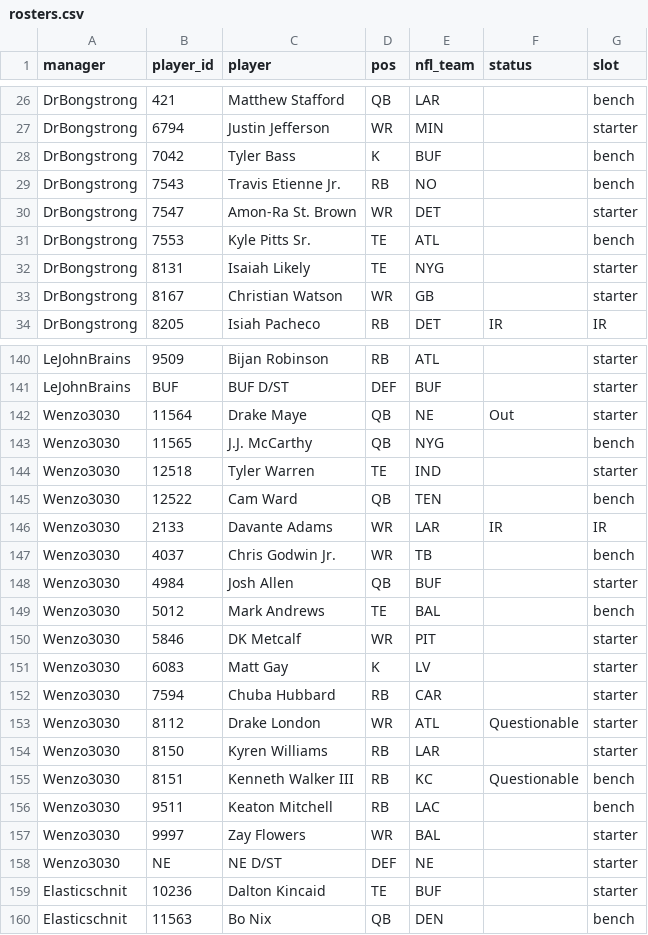
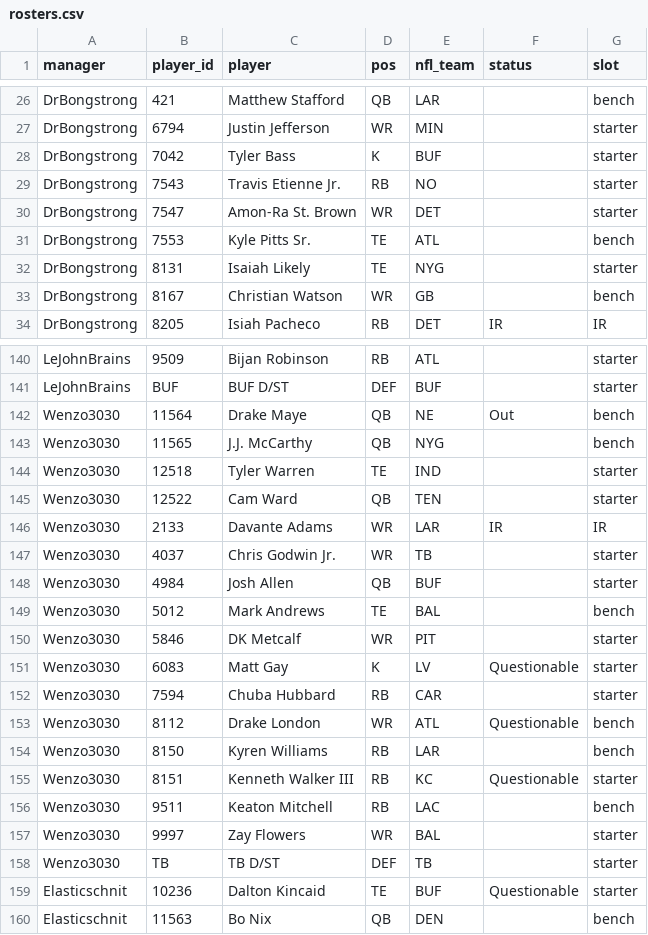
Before and after one commit to mikemartin/fantasy-football-auction-optimizer, a CSV file: data/league/rosters.csv, drawn as a sheet; only a part is shown, gaps mark what is left out; the diff covers the shown part only.

```diff
--- a/data/league/rosters.csv
+++ b/data/league/rosters.csv
@@ -27,4 +27,4 @@ DrBongstrong,421,Matthew Stafford,QB,LAR,,bench
 DrBongstrong,6794,Justin Jefferson,WR,MIN,,starter
-DrBongstrong,7042,Tyler Bass,K,BUF,,bench
-DrBongstrong,7543,Travis Etienne Jr.,RB,NO,,bench
+DrBongstrong,7042,Tyler Bass,K,BUF,,starter
+DrBongstrong,7543,Travis Etienne Jr.,RB,NO,,starter
 DrBongstrong,7547,Amon-Ra St. Brown,WR,DET,,starter
@@ -32,3 +32,3 @@ DrBongstrong,7553,Kyle Pitts Sr.,TE,ATL,,bench
 DrBongstrong,8131,Isaiah Likely,TE,NYG,,starter
-DrBongstrong,8167,Christian Watson,WR,GB,,starter
+DrBongstrong,8167,Christian Watson,WR,GB,,bench
 DrBongstrong,8205,Isiah Pacheco,RB,DET,IR,IR
@@ -141,8 +141,8 @@ LeJohnBrains,9509,Bijan Robinson,RB,ATL,,starter
 LeJohnBrains,BUF,BUF D/ST,DEF,BUF,,starter
-Wenzo3030,11564,Drake Maye,QB,NE,Out,starter
+Wenzo3030,11564,Drake Maye,QB,NE,Out,bench
 Wenzo3030,11565,J.J. McCarthy,QB,NYG,,bench
 Wenzo3030,12518,Tyler Warren,TE,IND,,starter
-Wenzo3030,12522,Cam Ward,QB,TEN,,bench
+Wenzo3030,12522,Cam Ward,QB,TEN,,starter
 Wenzo3030,2133,Davante Adams,WR,LAR,IR,IR
-Wenzo3030,4037,Chris Godwin Jr.,WR,TB,,bench
+Wenzo3030,4037,Chris Godwin Jr.,WR,TB,,starter
 Wenzo3030,4984,Josh Allen,QB,BUF,,starter
@@ -150,11 +150,11 @@ Wenzo3030,5012,Mark Andrews,TE,BAL,,bench
 Wenzo3030,5846,DK Metcalf,WR,PIT,,starter
-Wenzo3030,6083,Matt Gay,K,LV,,starter
+Wenzo3030,6083,Matt Gay,K,LV,Questionable,starter
 Wenzo3030,7594,Chuba Hubbard,RB,CAR,,starter
-Wenzo3030,8112,Drake London,WR,ATL,Questionable,starter
-Wenzo3030,8150,Kyren Williams,RB,LAR,,starter
-Wenzo3030,8151,Kenneth Walker III,RB,KC,Questionable,bench
+Wenzo3030,8112,Drake London,WR,ATL,Questionable,bench
+Wenzo3030,8150,Kyren Williams,RB,LAR,,bench
+Wenzo3030,8151,Kenneth Walker III,RB,KC,Questionable,starter
 Wenzo3030,9511,Keaton Mitchell,RB,LAC,,bench
 Wenzo3030,9997,Zay Flowers,WR,BAL,,starter
-Wenzo3030,NE,NE D/ST,DEF,NE,,starter
-Elasticschnit,10236,Dalton Kincaid,TE,BUF,,starter
+Wenzo3030,TB,TB D/ST,DEF,TB,,starter
+Elasticschnit,10236,Dalton Kincaid,TE,BUF,Questionable,starter
 Elasticschnit,11563,Bo Nix,QB,DEN,,bench
```
Also changed, not shown: 15 edited cells elsewhere in this file, data/league/free_agents.csv, data/league/sleeper_proj_dk_wk11.csv, 5 other files.
